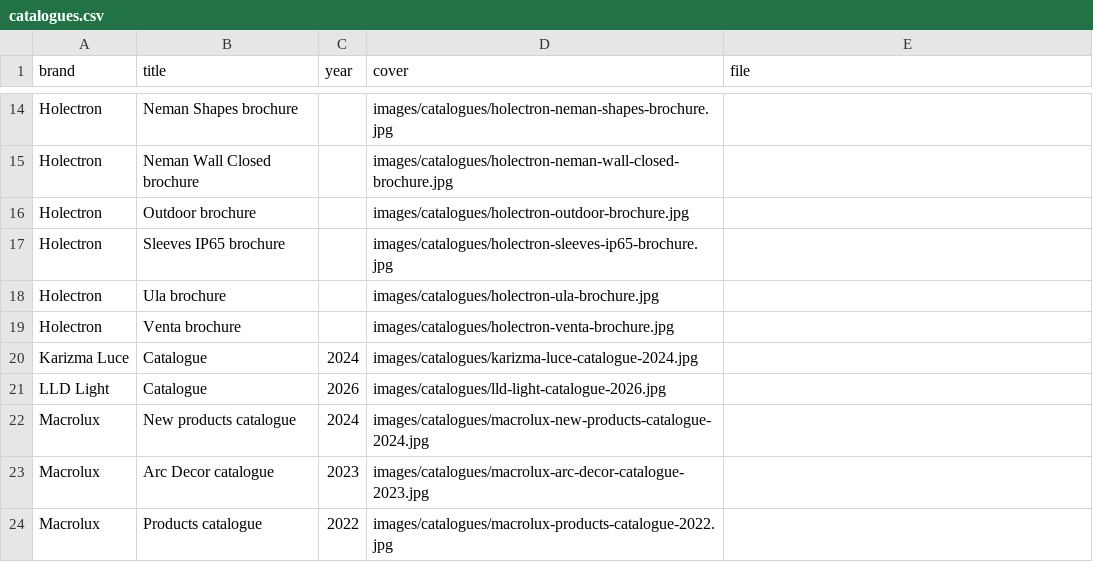
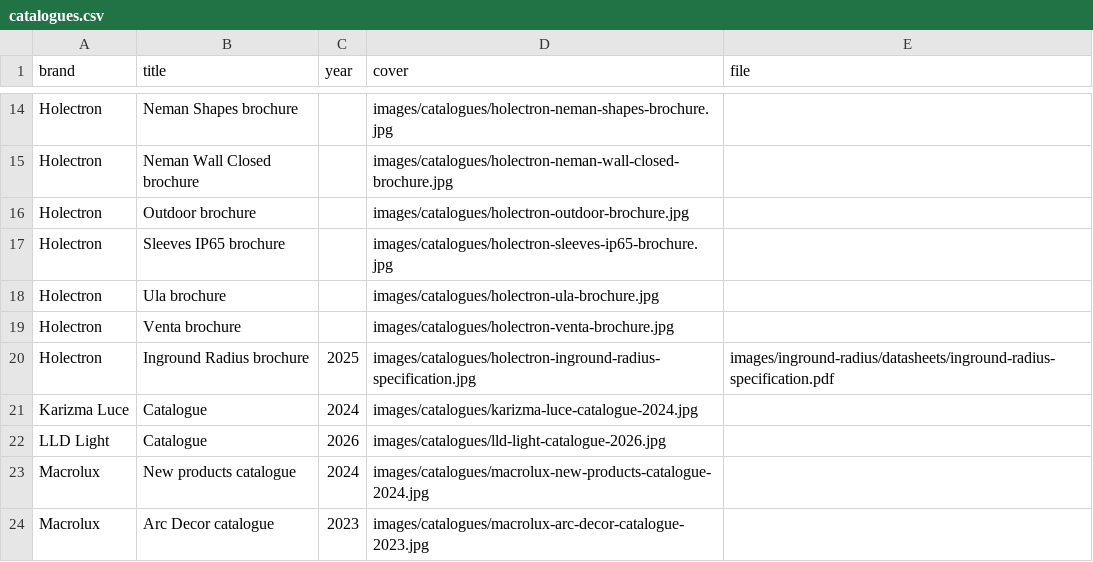
Before and after one commit to chriskiely2010/phosforma-website, a CSV file: public/catalogues.csv, drawn as a sheet; only a part is shown, gaps mark what is left out; the shorter side is filled out with more unchanged rows.

```diff
--- a/public/catalogues.csv
+++ b/public/catalogues.csv
@@ -19,2 +19,3 @@ Holectron,Ula brochure,,images/catalogues/holectron-ula-brochure.jpg,
 Holectron,Venta brochure,,images/catalogues/holectron-venta-brochure.jpg,
+Holectron,Inground Radius brochure,2025,images/catalogues/holectron-inground-radius-specification.jpg,images/inground-radius/datasheets/inground-radius-specification.pdf
 Karizma Luce,Catalogue,2024,images/catalogues/karizma-luce-catalogue-2024.jpg,
```
Also changed, not shown: 6 other files.
